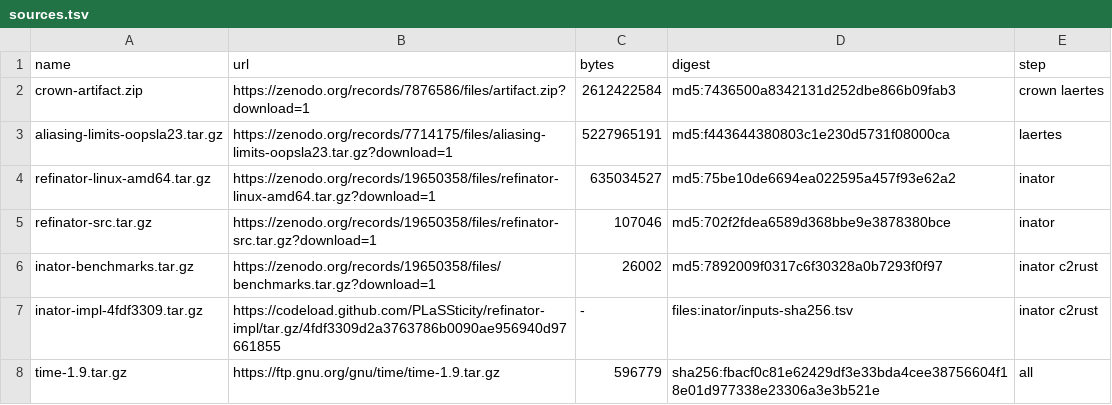
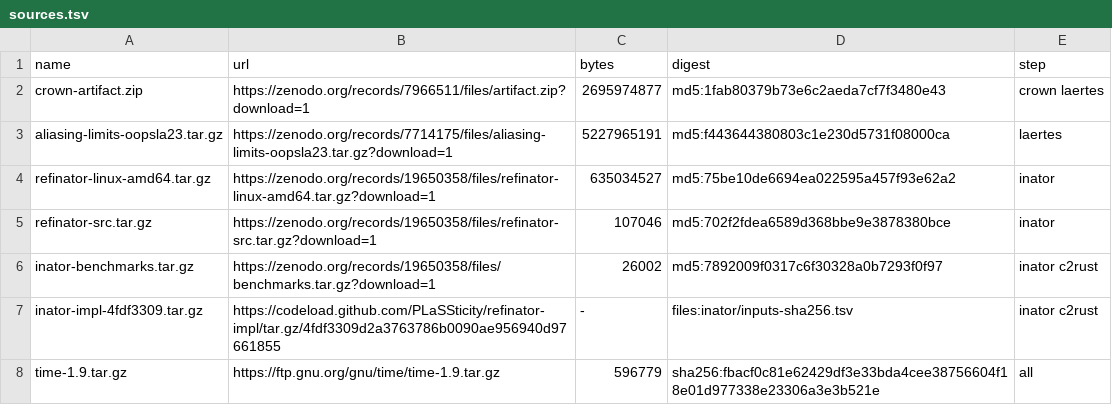
Before and after one commit to Yale-PROCTOR/crat, a TSV file: evaluation/docker/third-party/sources.tsv, drawn as a sheet.

```diff
--- a/evaluation/docker/third-party/sources.tsv
+++ b/evaluation/docker/third-party/sources.tsv
@@ -1,3 +1,3 @@
 name	url	bytes	digest	step
-crown-artifact.zip	https://zenodo.org/records/7876586/files/artifact.zip?download=1	2612422584	md5:7436500a8342131d252dbe866b09fab3	crown laertes
+crown-artifact.zip	https://zenodo.org/records/7966511/files/artifact.zip?download=1	2695974877	md5:1fab80379b73e6c2aeda7cf7f3480e43	crown laertes
 aliasing-limits-oopsla23.tar.gz	https://zenodo.org/records/7714175/files/aliasing-limits-oopsla23.tar.gz?download=1	5227965191	md5:f443644380803c1e230d5731f08000ca	laertes
```
Also changed, not shown: 2 other files.
